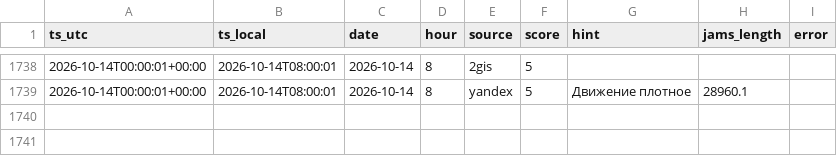
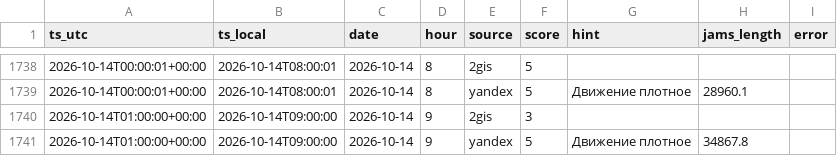
Before and after one commit to jukovaannag-art/forsite-traffic, a CSV file: data/traffic_irkutsk.csv, drawn as a sheet; only a part is shown, gaps mark what is left out.

Commit message:
Пробки Иркутск: 2026-10-14 09:00

```diff
--- a/data/traffic_irkutsk.csv
+++ b/data/traffic_irkutsk.csv
@@ -1739 +1739,3 @@ ts_utc,ts_local,date,hour,source,score,hint,jams_length,error
 2026-10-14T00:00:01+00:00,2026-10-14T08:00:01,2026-10-14,8,yandex,5,Движение плотное,28960.1,
+2026-10-14T01:00:00+00:00,2026-10-14T09:00:00,2026-10-14,9,2gis,3,,,
+2026-10-14T01:00:00+00:00,2026-10-14T09:00:00,2026-10-14,9,yandex,5,Движение плотное,34867.8,
```
